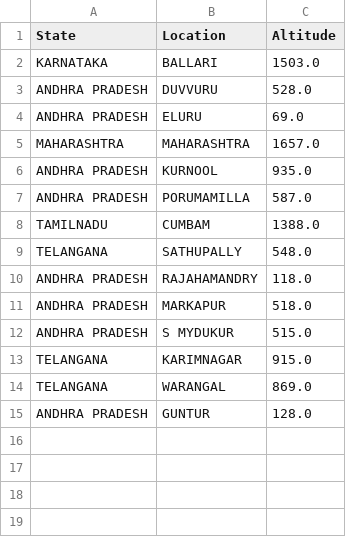
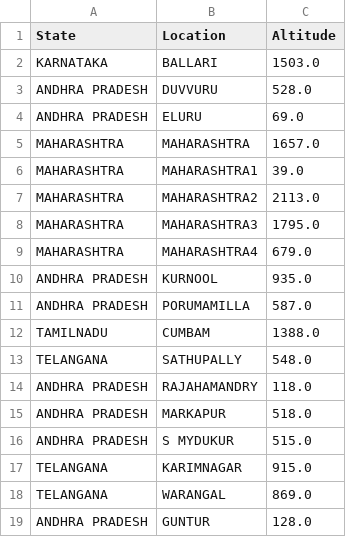
Before and after one commit to Maroju100/Capstone-Yield-prediction-and-Variety-recommender, a CSV file: location_altitude_data.csv, drawn as a sheet.

Commit message:
Added to transform and manually updated data

```diff
--- a/location_altitude_data.csv
+++ b/location_altitude_data.csv
@@ -5,2 +5,6 @@ ANDHRA PRADESH,ELURU,69.0
 MAHARASHTRA,MAHARASHTRA,1657.0
+MAHARASHTRA,MAHARASHTRA1,39.0
+MAHARASHTRA,MAHARASHTRA2,2113.0
+MAHARASHTRA,MAHARASHTRA3,1795.0
+MAHARASHTRA,MAHARASHTRA4,679.0
 ANDHRA PRADESH,KURNOOL,935.0
```
Also changed, not shown: location_data.csv, 2 other files.
